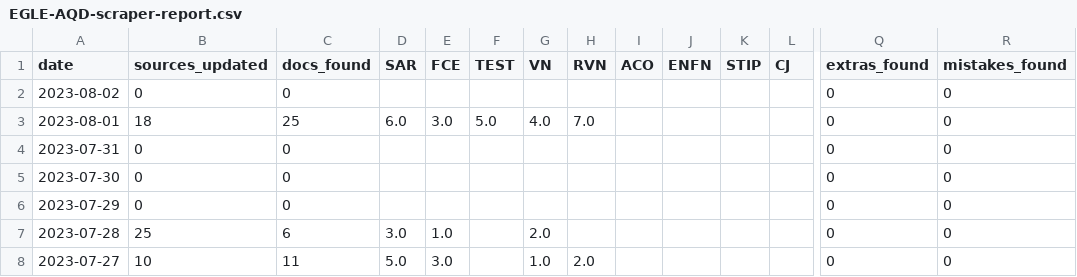
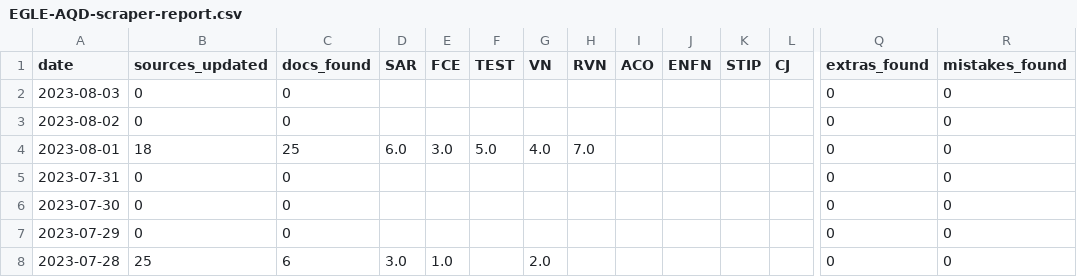
Before and after one commit to srjouppi/michigan-egle-database-auto-scraper, a CSV file: output/EGLE-AQD-scraper-report.csv, drawn as a sheet; only a part is shown, gaps mark what is left out; the shorter side is filled out with more unchanged rows; rows hold the shown columns only; the diff names each change by its address in the sheet, - before the commit and + after, or states it on an @@ line.

```diff
--- a/output/EGLE-AQD-scraper-report.csv
+++ b/output/EGLE-AQD-scraper-report.csv
+row 2: 2023-08-03 | 0 | 0 |  |  |  |  |  |  |  |  |  | 0 | 0
```
